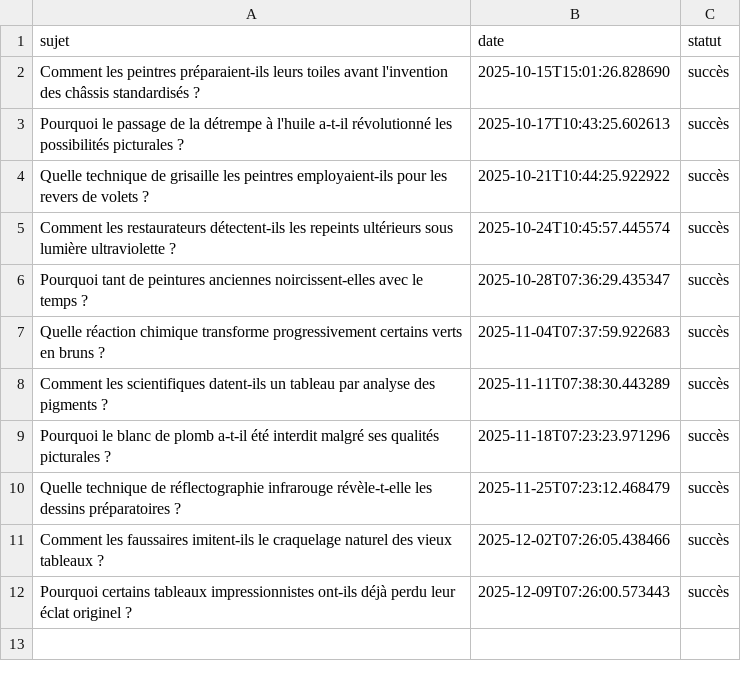
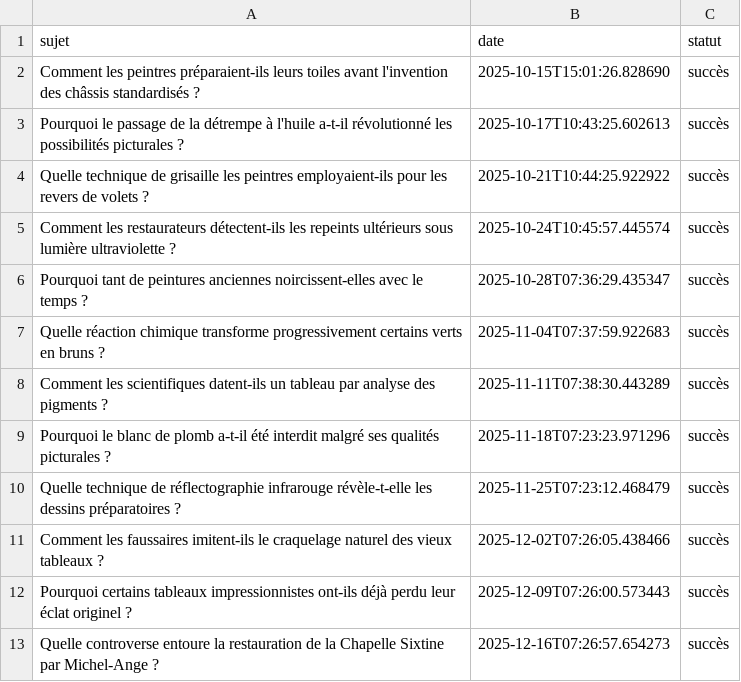
Before and after one commit to Metalosmose21/Artistes-celebres-3, a CSV file: sujets_traites.csv, drawn as a sheet; the diff names each change by its address in the sheet, - before the commit and + after, or states it on an @@ line.

```diff
--- a/sujets_traites.csv
+++ b/sujets_traites.csv
+row 13: Quelle controverse entoure la restauration de la Chapelle Sixtine par Michel-Ange ? | 2025-12-16T07:26:57.654273 | succès
```
Also changed, not shown: sujets.csv.
